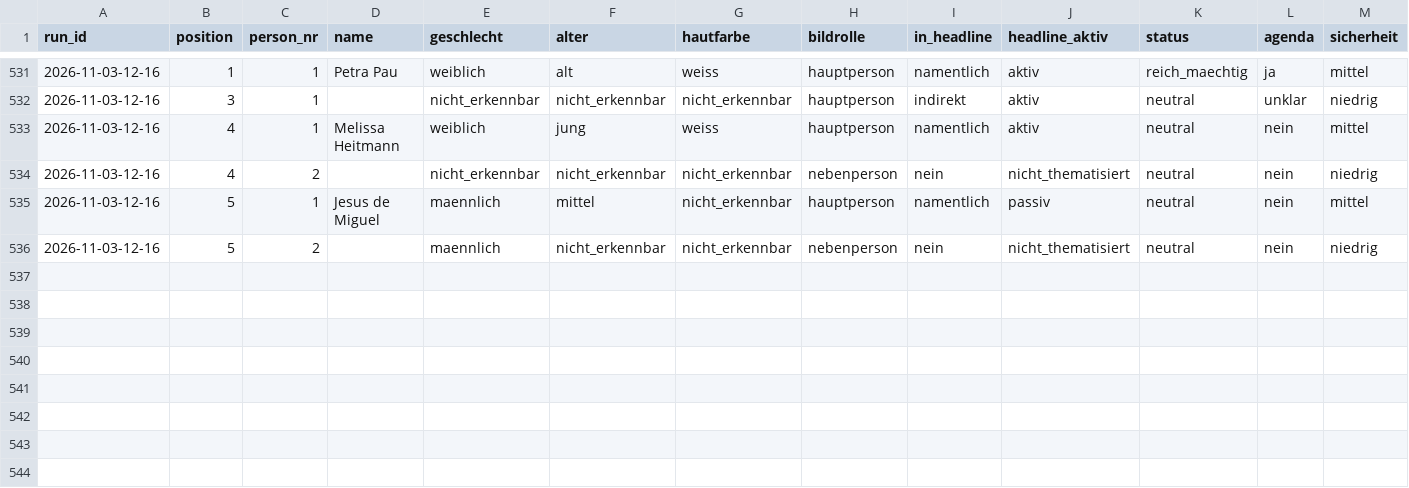
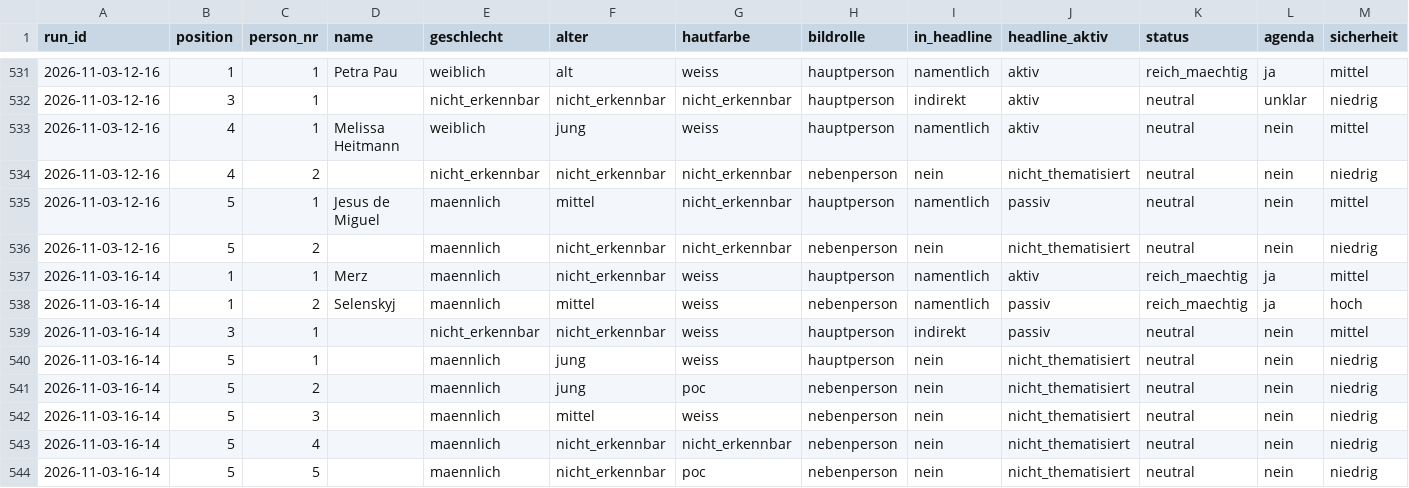
Before and after one commit to happkatharina71-bit/crmd, a CSV file: webde-monitor/data/persons.csv, drawn as a sheet; only a part is shown, gaps mark what is left out; rows hold the shown columns only; the diff names each change by its address in the sheet, - before the commit and + after, or states it on an @@ line.

```diff
--- a/webde-monitor/data/persons.csv
+++ b/webde-monitor/data/persons.csv
+row 537: 2026-11-03-16-14 | 1 | 1 | Merz | maennlich | nicht_erkennbar | weiss | hauptperson | namentlich | aktiv | reich_maechtig | ja | mittel
+row 538: 2026-11-03-16-14 | 1 | 2 | Selenskyj | maennlich | mittel | weiss | nebenperson | namentlich | passiv | reich_maechtig | ja | hoch
+row 539: 2026-11-03-16-14 | 3 | 1 |  | nicht_erkennbar | nicht_erkennbar | weiss | hauptperson | indirekt | passiv | neutral | nein | mittel
+row 540: 2026-11-03-16-14 | 5 | 1 |  | maennlich | jung | weiss | hauptperson | nein | nicht_thematisiert | neutral | nein | niedrig
+row 541: 2026-11-03-16-14 | 5 | 2 |  | maennlich | jung | poc | nebenperson | nein | nicht_thematisiert | neutral | nein | niedrig
+row 542: 2026-11-03-16-14 | 5 | 3 |  | maennlich | mittel | weiss | nebenperson | nein | nicht_thematisiert | neutral | nein | niedrig
+row 543: 2026-11-03-16-14 | 5 | 4 |  | maennlich | nicht_erkennbar | nicht_erkennbar | nebenperson | nein | nicht_thematisiert | neutral | nein | niedrig
+row 544: 2026-11-03-16-14 | 5 | 5 |  | maennlich | nicht_erkennbar | poc | nebenperson | nein | nicht_thematisiert | neutral | nein | niedrig
```
Also changed, not shown: webde-monitor/data/teasers.csv, 7 other files.
